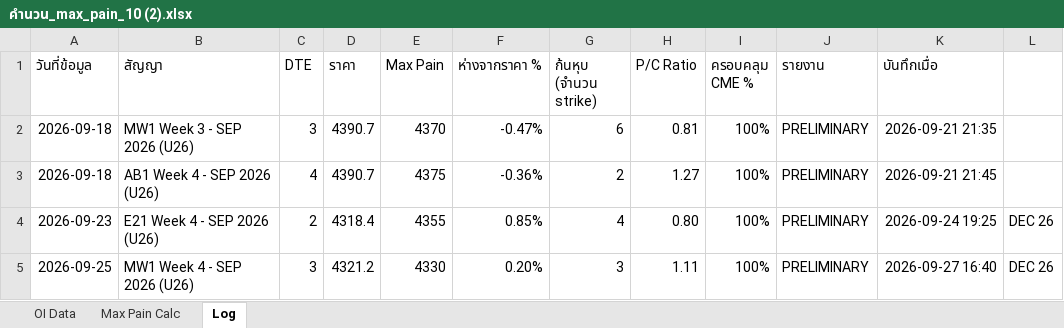
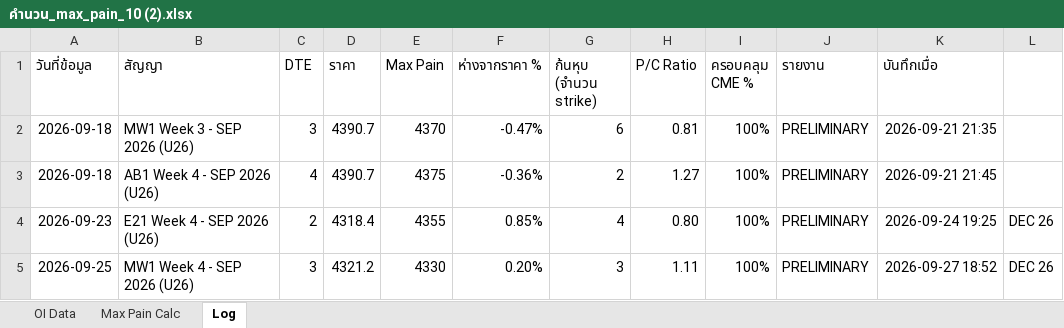
Before and after one commit to tphotaya-ctrl/maxpain-and-gex, an Excel workbook: คำนวน_max_pain_10 (2).xlsx, sheet Log, drawn as a sheet; values as stored, in another font and other column widths than the file's, no borders; the diff names each change by its address in the sheet, - before the commit and + after, or states it on an @@ line.

```diff
--- a/คำนวน_max_pain_10 (2).xlsx (sheet Log)
+++ b/คำนวน_max_pain_10 (2).xlsx (sheet Log)
-K5 (บันทึกเมื่อ): 2026-09-27 16:40
+K5 (บันทึกเมื่อ): 2026-09-27 18:52
```
Also changed, not shown: คำนวน GEX 1.xlsx, 3 other files.
